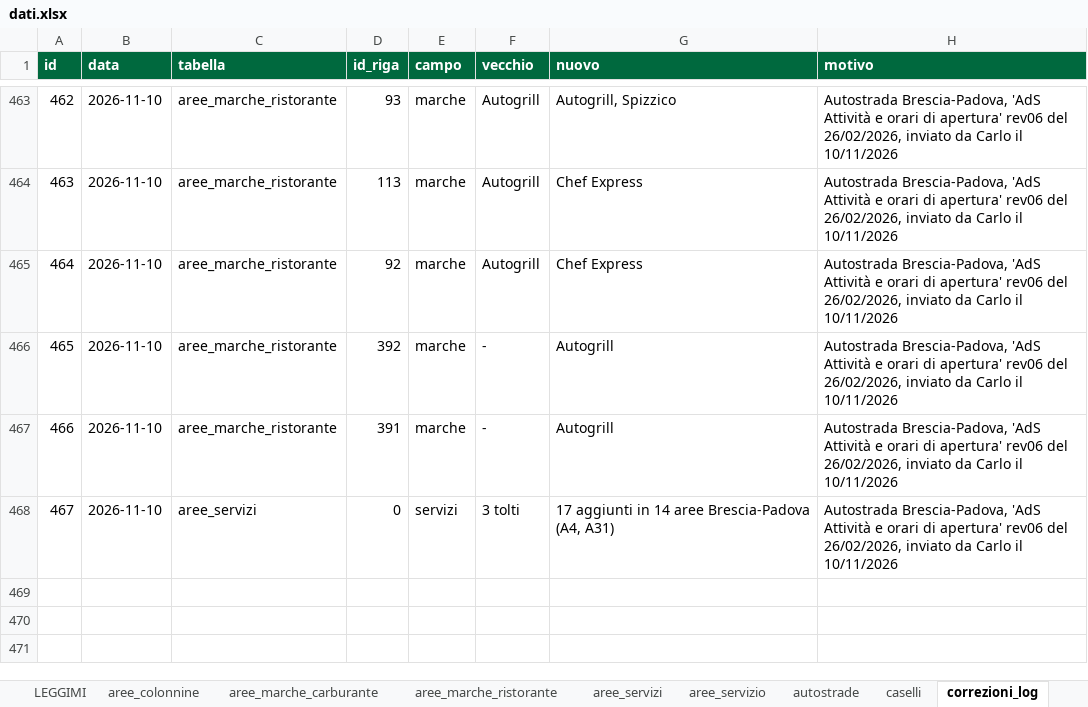
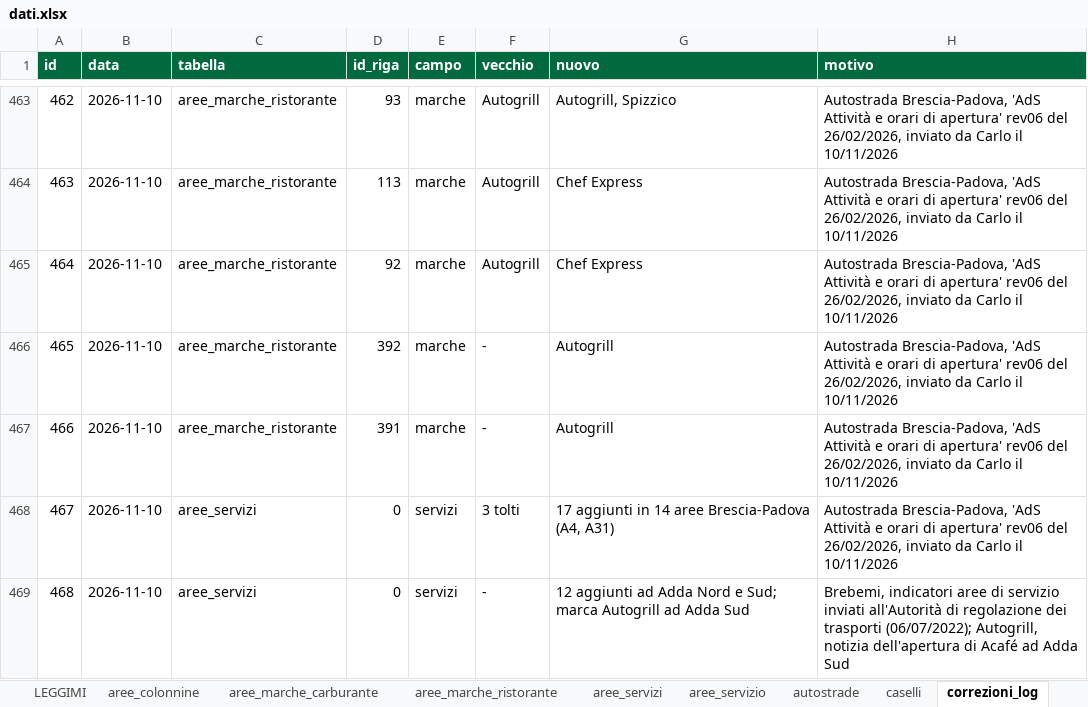
Before and after one commit to csantacroce/iviaggi-dati, an Excel workbook: source/dati.xlsx, sheet correzioni_log, drawn as a sheet; only a part is shown, gaps mark what is left out; values as stored, in another font and other column widths than the file's, no borders; the diff names each change by its address in the sheet, - before the commit and + after, or states it on an @@ line.

```diff
--- a/source/dati.xlsx (sheet correzioni_log)
+++ b/source/dati.xlsx (sheet correzioni_log)
+row 469: 468 | 2026-11-10 | aree_servizi | 0 | servizi | - | 12 aggiunti ad Adda Nord e Sud; marca Autogrill ad Adda Sud | Brebemi, indicatori aree di servizio inviati all'Autorità di regolazione dei trasporti (06/07/2022); Autogrill, notizia dell'apertura di Acafé ad Adda Sud
```
Also changed, not shown: sheet aree_servizi, sheet aree_marche_ristorante, 4 other files.
